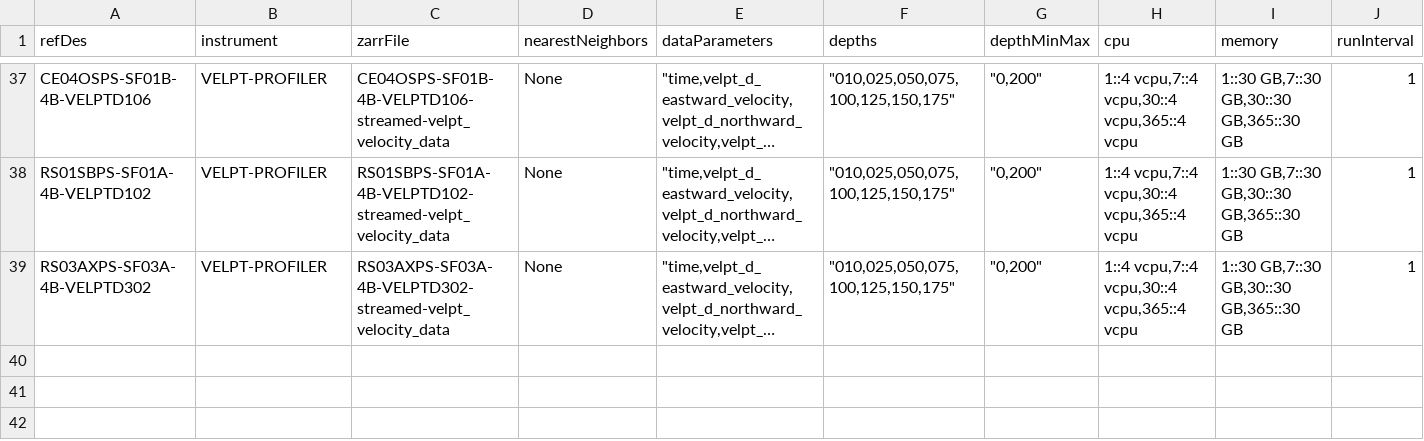
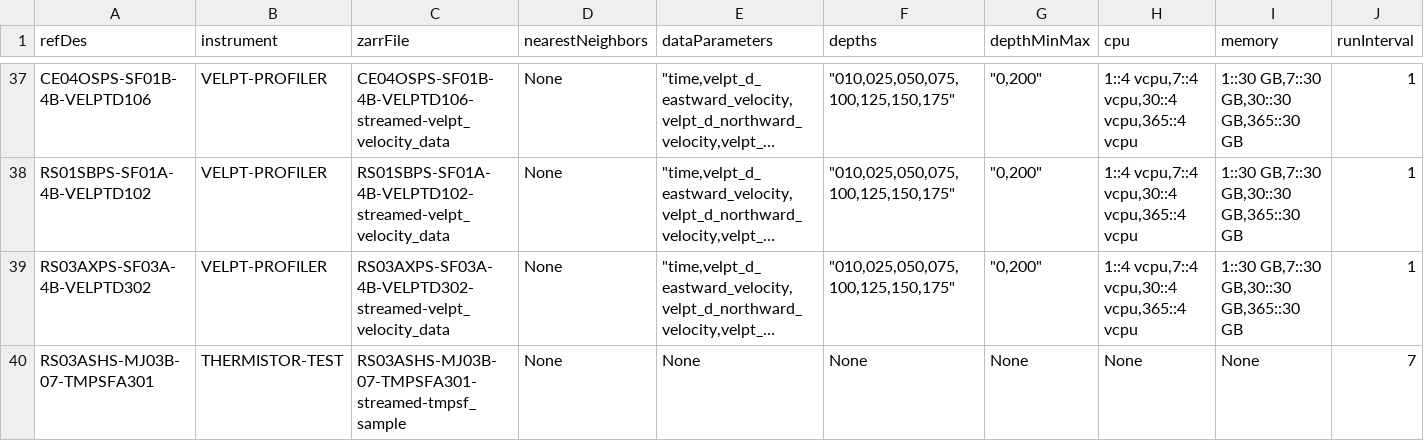
Before and after one commit to OOI-CabledArray/rca-data-tools, a CSV file: rca_data_tools/qaqc/params/sitesDictionary.csv, drawn as a sheet; only a part is shown, gaps mark what is left out; long unchanged cells end in …; the diff names each change by its address in the sheet, - before the commit and + after, or states it on an @@ line.

Commit message:
add test config row for thermistor

```diff
--- a/rca_data_tools/qaqc/params/sitesDictionary.csv
+++ b/rca_data_tools/qaqc/params/sitesDictionary.csv
+row 40: RS03ASHS-MJ03B-07-TMPSFA301 | THERMISTOR-TEST | RS03ASHS-MJ03B-07-TMPSFA301-streamed-tmpsf_sample | None | None | None | None | None | None | 7
```
